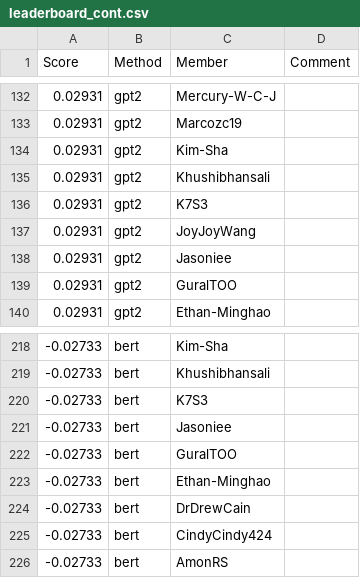
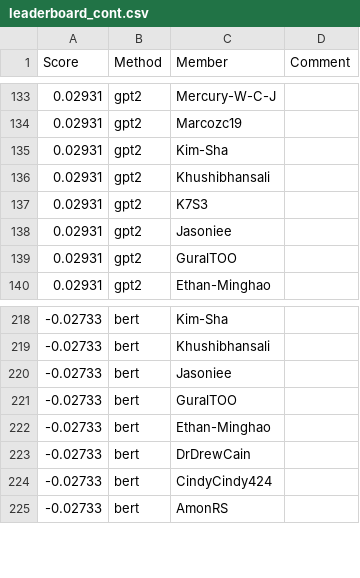
Before and after one commit to cornell-cs5740-sp24/leaderboards, a CSV file: a3/leaderboard_cont.csv, drawn as a sheet; only a part is shown, gaps mark what is left out; the diff covers the shown part only.

```diff
--- a/a3/leaderboard_cont.csv
+++ b/a3/leaderboard_cont.csv
@@ -136,3 +137,2 @@ Score,Method,Member,Comment
 0.02931,gpt2,K7S3,
-0.02931,gpt2,JoyJoyWang,
 0.02931,gpt2,Jasoniee,
@@ -219,3 +219,2 @@ Score,Method,Member,Comment
 -0.02733,bert,Khushibhansali,
--0.02733,bert,K7S3,
 -0.02733,bert,Jasoniee,
```
Also changed, not shown: 10 added rows and 8 removed rows elsewhere in this file.
